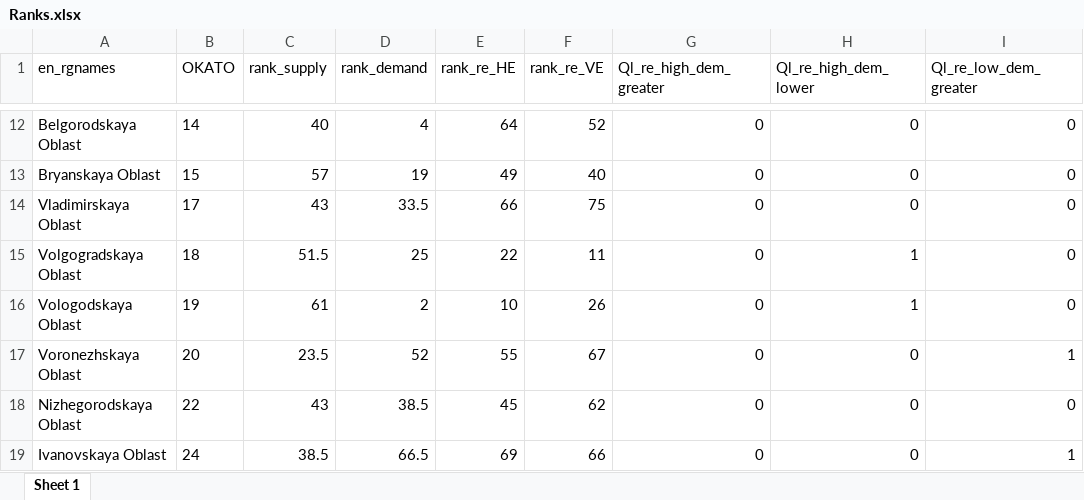
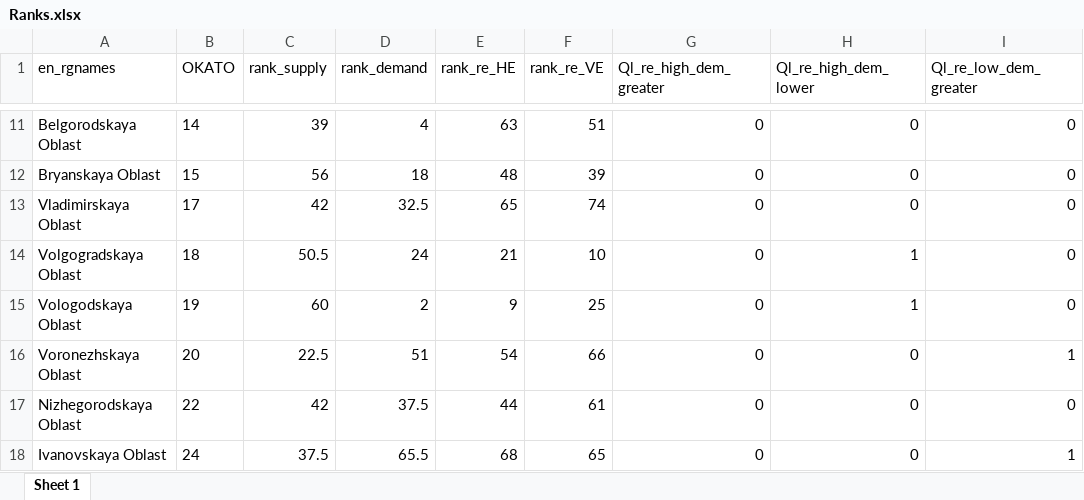
Before and after one commit to Ekaterina-Melianova/edreru, an Excel workbook: wp3/Ranks.xlsx, sheet Sheet 1, drawn as a sheet; only a part is shown, gaps mark what is left out; values as stored, in another font and other column widths than the file's, no borders; addresses are those after the commit; the diff covers the shown part only; the diff names each change by its address in the sheet, - before the commit and + after, or states it on an @@ line.

```diff
--- a/wp3/Ranks.xlsx (sheet Sheet 1)
+++ b/wp3/Ranks.xlsx (sheet Sheet 1)
-C11 (rank_supply): 40
+C11 (rank_supply): 39
-E11 (rank_re_HE): 64
+E11 (rank_re_HE): 63
-F11 (rank_re_VE): 52
+F11 (rank_re_VE): 51
-C12 (rank_supply): 57
+C12 (rank_supply): 56
-D12 (rank_demand): 19
+D12 (rank_demand): 18
-E12 (rank_re_HE): 49
+E12 (rank_re_HE): 48
-F12 (rank_re_VE): 40
+F12 (rank_re_VE): 39
-C13 (rank_supply): 43
+C13 (rank_supply): 42
-D13 (rank_demand): 33.5
+D13 (rank_demand): 32.5
-E13 (rank_re_HE): 66
+E13 (rank_re_HE): 65
-F13 (rank_re_VE): 75
+F13 (rank_re_VE): 74
-C14 (rank_supply): 51.5
+C14 (rank_supply): 50.5
-D14 (rank_demand): 25
+D14 (rank_demand): 24
-E14 (rank_re_HE): 22
+E14 (rank_re_HE): 21
-F14 (rank_re_VE): 11
+F14 (rank_re_VE): 10
-C15 (rank_supply): 61
+C15 (rank_supply): 60
-E15 (rank_re_HE): 10
+E15 (rank_re_HE): 9
-F15 (rank_re_VE): 26
+F15 (rank_re_VE): 25
-C16 (rank_supply): 23.5
+C16 (rank_supply): 22.5
-D16 (rank_demand): 52
+D16 (rank_demand): 51
-E16 (rank_re_HE): 55
+E16 (rank_re_HE): 54
-F16 (rank_re_VE): 67
+F16 (rank_re_VE): 66
-C17 (rank_supply): 43
+C17 (rank_supply): 42
-D17 (rank_demand): 38.5
+D17 (rank_demand): 37.5
-E17 (rank_re_HE): 45
+E17 (rank_re_HE): 44
-F17 (rank_re_VE): 62
+F17 (rank_re_VE): 61
-C18 (rank_supply): 38.5
+C18 (rank_supply): 37.5
-D18 (rank_demand): 66.5
+D18 (rank_demand): 65.5
-E18 (rank_re_HE): 69
+E18 (rank_re_HE): 68
-F18 (rank_re_VE): 66
+F18 (rank_re_VE): 65
```
Also changed, not shown: 1 removed row and 267 edited cells elsewhere in this sheet, 51 other files.
